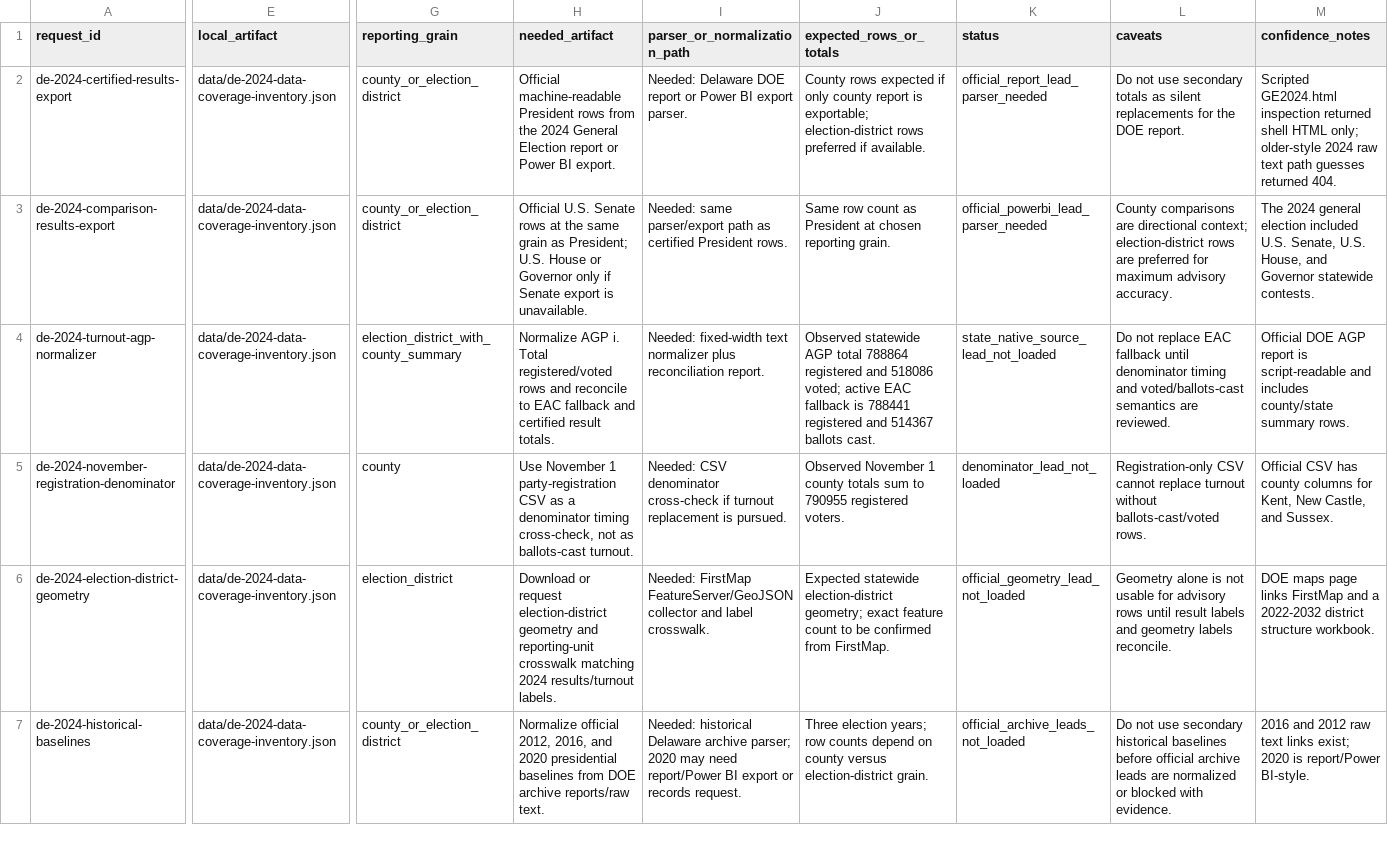
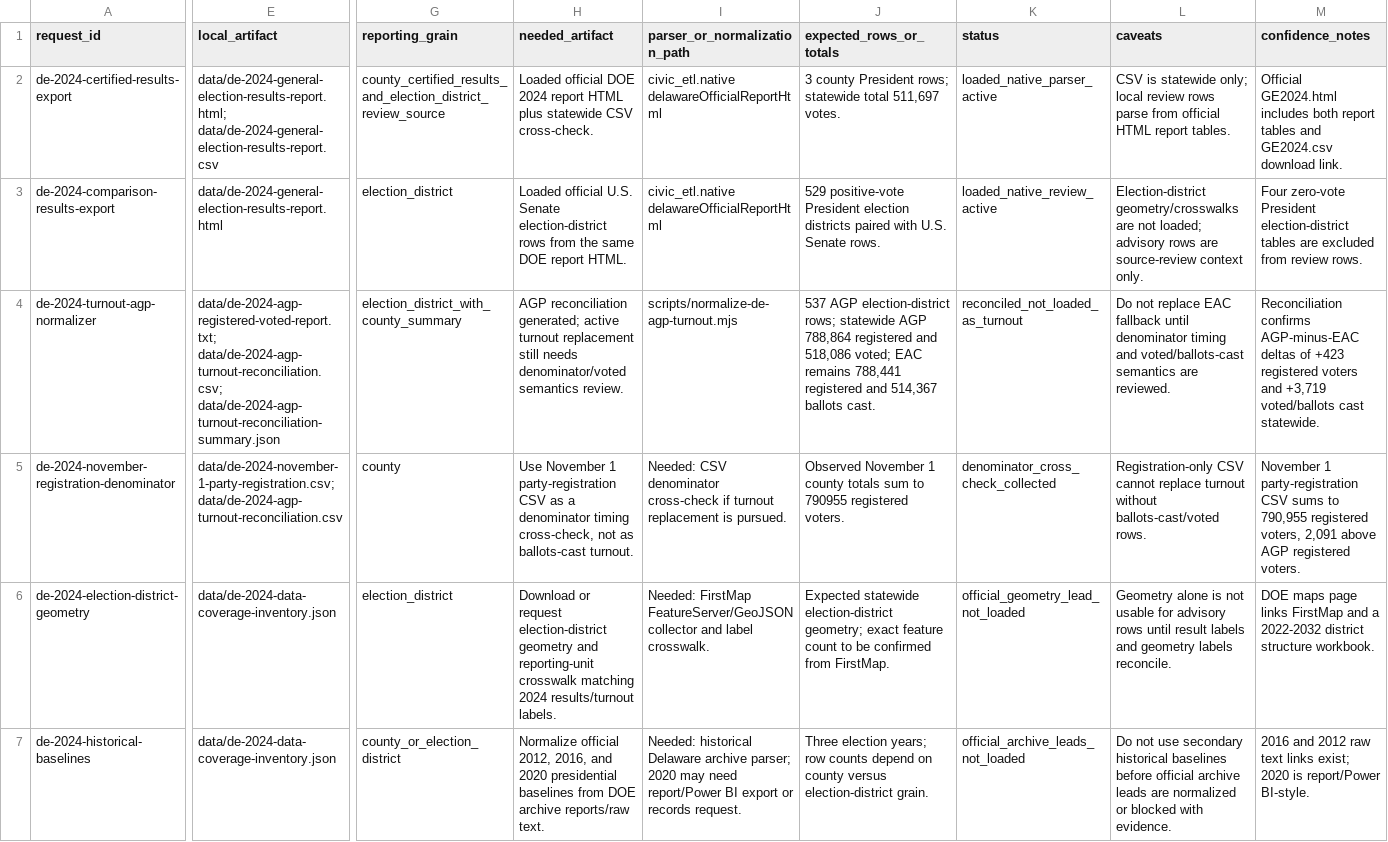
Before and after one commit to Camreyn/civicresultmaps, a TSV file: data/de-2024-source-request-matrix.tsv, drawn as a sheet; only a part is shown, gaps mark what is left out; the diff names each change by its address in the sheet, - before the commit and + after, or states it on an @@ line.

Commit message:
Activate Delaware native ETL coverage

```diff
--- a/data/de-2024-source-request-matrix.tsv
+++ b/data/de-2024-source-request-matrix.tsv
-E2 (local_artifact): data/de-2024-data-coverage-inventory.json
+E2 (local_artifact): data/de-2024-general-election-results-report.html; data/de-2024-general-election-results-report.csv
-G2 (reporting_grain): county_or_election_district
+G2 (reporting_grain): county_certified_results_and_election_district_review_source
-H2 (needed_artifact): Official machine-readable President rows from the 2024 General Election report or Power BI export.
+H2 (needed_artifact): Loaded official DOE 2024 report HTML plus statewide CSV cross-check.
-I2 (parser_or_normalization_path): Needed: Delaware DOE report or Power BI export parser.
+I2 (parser_or_normalization_path): civic_etl.native delawareOfficialReportHtml
-J2 (expected_rows_or_totals): County rows expected if only county report is exportable; election-district rows preferred if available.
+J2 (expected_rows_or_totals): 3 county President rows; statewide total 511,697 votes.
-K2 (status): official_report_lead_parser_needed
+K2 (status): loaded_native_parser_active
-L2 (caveats): Do not use secondary totals as silent replacements for the DOE report.
+L2 (caveats): CSV is statewide only; local review rows parse from official HTML report tables.
-M2 (confidence_notes): Scripted GE2024.html inspection returned shell HTML only; older-style 2024 raw text path guesses returned 404.
+M2 (confidence_notes): Official GE2024.html includes both report tables and GE2024.csv download link.
-E3 (local_artifact): data/de-2024-data-coverage-inventory.json
+E3 (local_artifact): data/de-2024-general-election-results-report.html
-G3 (reporting_grain): county_or_election_district
+G3 (reporting_grain): election_district
-H3 (needed_artifact): Official U.S. Senate rows at the same grain as President; U.S. House or Governor only if Senate export is unavailable.
+H3 (needed_artifact): Loaded official U.S. Senate election-district rows from the same DOE report HTML.
-I3 (parser_or_normalization_path): Needed: same parser/export path as certified President rows.
+I3 (parser_or_normalization_path): civic_etl.native delawareOfficialReportHtml
-J3 (expected_rows_or_totals): Same row count as President at chosen reporting grain.
+J3 (expected_rows_or_totals): 529 positive-vote President election districts paired with U.S. Senate rows.
-K3 (status): official_powerbi_lead_parser_needed
+K3 (status): loaded_native_review_active
-L3 (caveats): County comparisons are directional context; election-district rows are preferred for maximum advisory accuracy.
+L3 (caveats): Election-district geometry/crosswalks are not loaded; advisory rows are source-review context only.
-M3 (confidence_notes): The 2024 general election included U.S. Senate, U.S. House, and Governor statewide contests.
+M3 (confidence_notes): Four zero-vote President election-district tables are excluded from review rows.
-E4 (local_artifact): data/de-2024-data-coverage-inventory.json
+E4 (local_artifact): data/de-2024-agp-registered-voted-report.txt; data/de-2024-agp-turnout-reconciliation.csv; data/de-2024-agp-turnout-reconciliation-summary.json
-H4 (needed_artifact): Normalize AGP i. Total registered/voted rows and reconcile to EAC fallback and certified result totals.
+H4 (needed_artifact): AGP reconciliation generated; active turnout replacement still needs denominator/voted semantics review.
-I4 (parser_or_normalization_path): Needed: fixed-width text normalizer plus reconciliation report.
+I4 (parser_or_normalization_path): scripts/normalize-de-agp-turnout.mjs
-J4 (expected_rows_or_totals): Observed statewide AGP total 788864 registered and 518086 voted; active EAC fallback is 788441 registered and 514367 ballots cast.
+J4 (expected_rows_or_totals): 537 AGP election-district rows; statewide AGP 788,864 registered and 518,086 voted; EAC remains 788,441 registered and 514,367 ballots cast.
-K4 (status): state_native_source_lead_not_loaded
+K4 (status): reconciled_not_loaded_as_turnout
-M4 (confidence_notes): Official DOE AGP report is script-readable and includes county/state summary rows.
+M4 (confidence_notes): Reconciliation confirms AGP-minus-EAC deltas of +423 registered voters and +3,719 voted/ballots cast statewide.
-E5 (local_artifact): data/de-2024-data-coverage-inventory.json
+E5 (local_artifact): data/de-2024-november-1-party-registration.csv; data/de-2024-agp-turnout-reconciliation.csv
-K5 (status): denominator_lead_not_loaded
+K5 (status): denominator_cross_check_collected
-M5 (confidence_notes): Official CSV has county columns for Kent, New Castle, and Sussex.
+M5 (confidence_notes): November 1 party-registration CSV sums to 790,955 registered voters, 2,091 above AGP registered voters.
```
Also changed, not shown: 17 other files.
